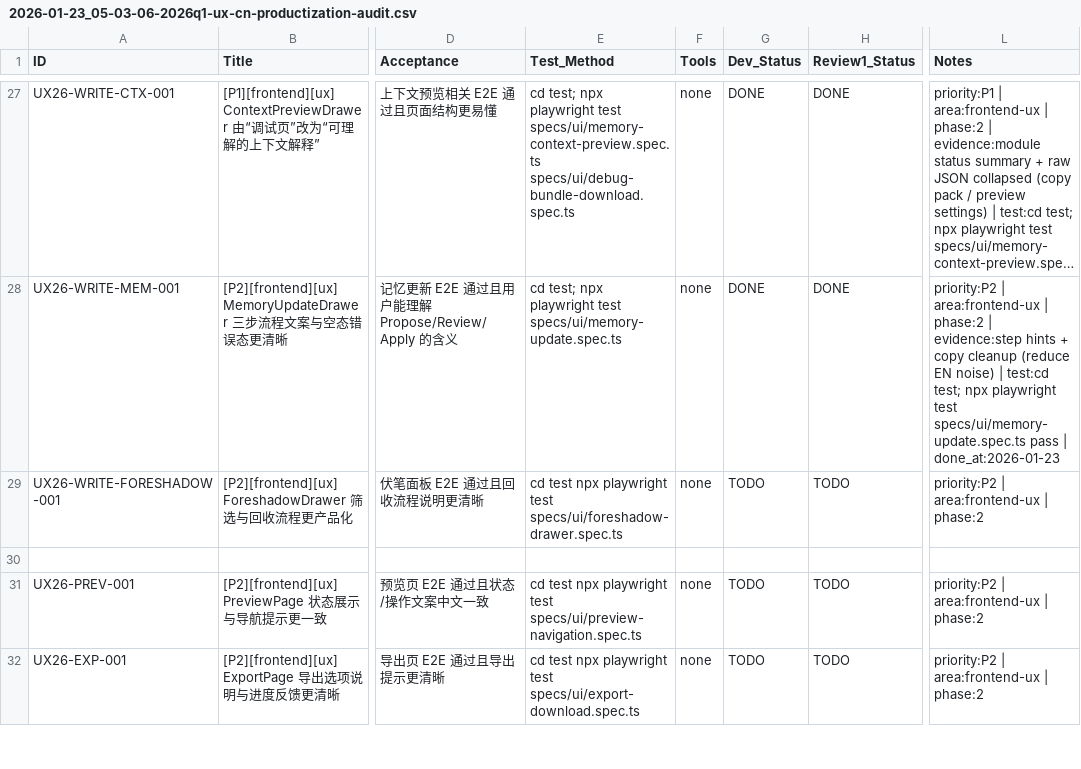
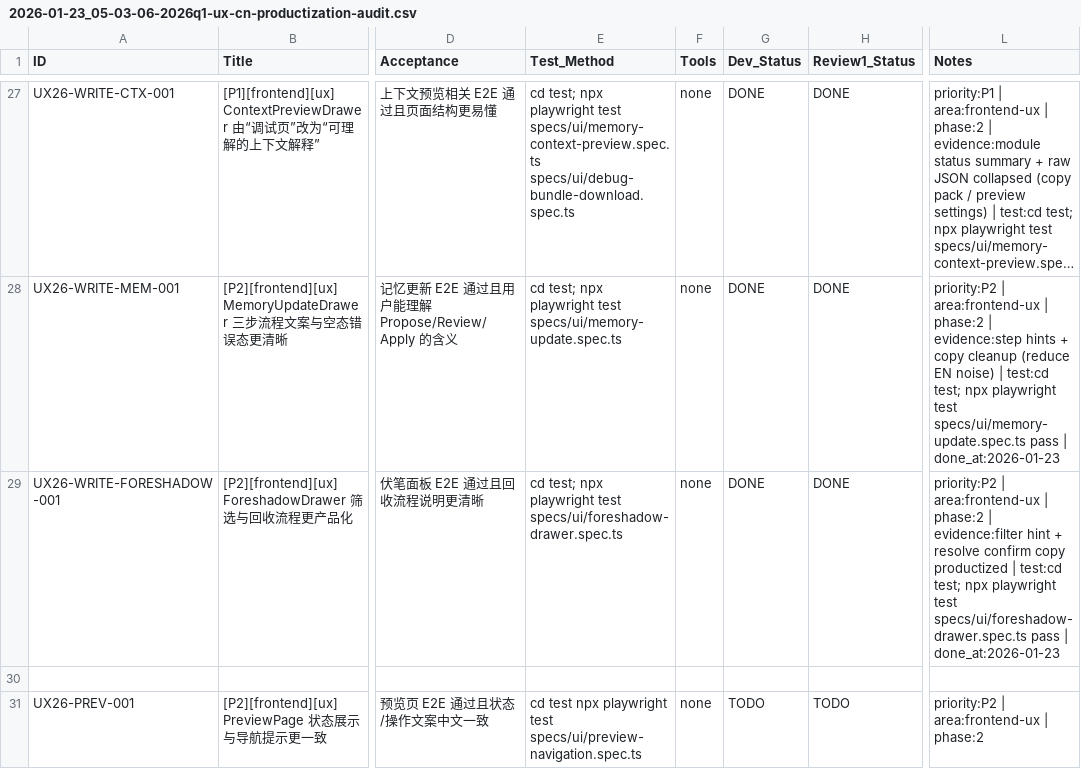
Before and after one commit to inliver233/Ai-Novel-Demo, a CSV file: issues/2026-01-23_05-03-06-2026q1-ux-cn-productization-audit.csv, drawn as a sheet; only a part is shown, gaps mark what is left out; the shorter side is filled out with more unchanged rows; long unchanged cells end in …; the diff names each change by its address in the sheet, - before the commit and + after, or states it on an @@ line.

Commit message:
[UX26-WRITE-FORESHADOW-001] [P2][frontend][ux] ForeshadowDrawer 筛选与回收流程更产品化

```diff
--- a/issues/2026-01-23_05-03-06-2026q1-ux-cn-productization-audit.csv
+++ b/issues/2026-01-23_05-03-06-2026q1-ux-cn-productization-audit.csv
-E29 (Test_Method): cd test npx playwright…
+E29 (Test_Method): cd test; npx playwright…
-G29 (Dev_Status): TODO
+G29 (Dev_Status): DONE
-H29 (Review1_Status): TODO
+H29 (Review1_Status): DONE
-L29 (Notes): …| phase:2
+L29 (Notes): …| phase:2 | evidence:filter hint + resolve confirm copy productized | test:cd test; npx playwright test specs/ui/foreshadow-drawer.spec.ts pass | done_at:2026-01-23
```
Also changed, not shown: 2 other files.
